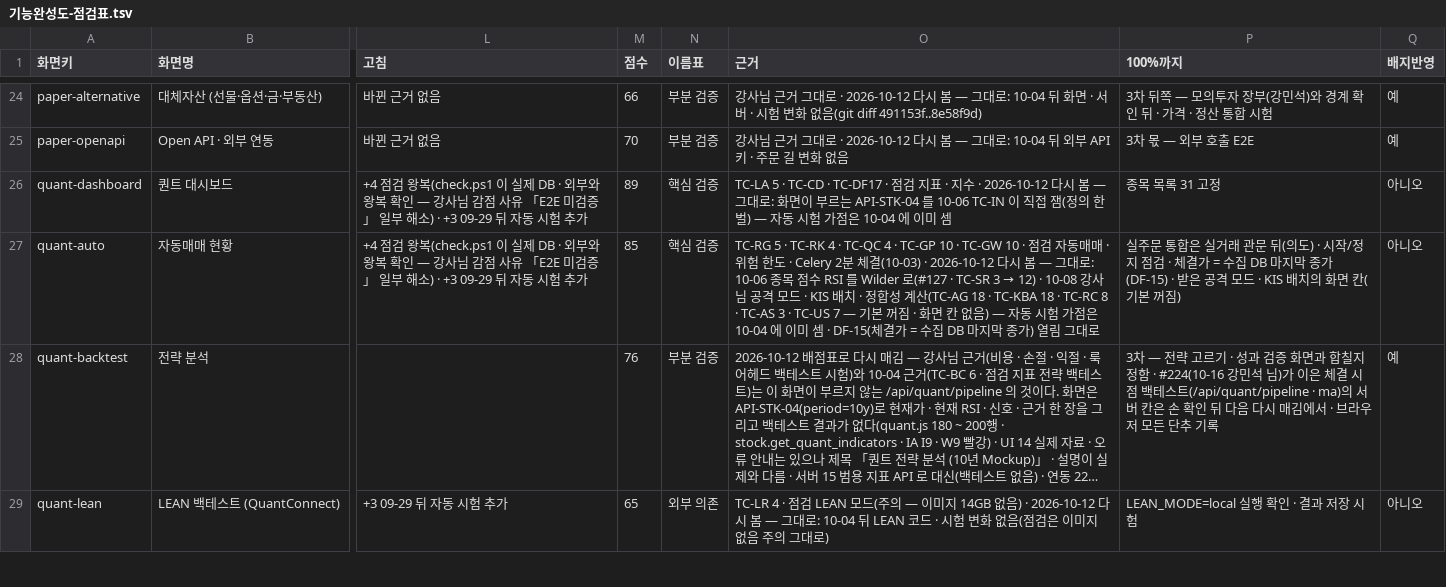
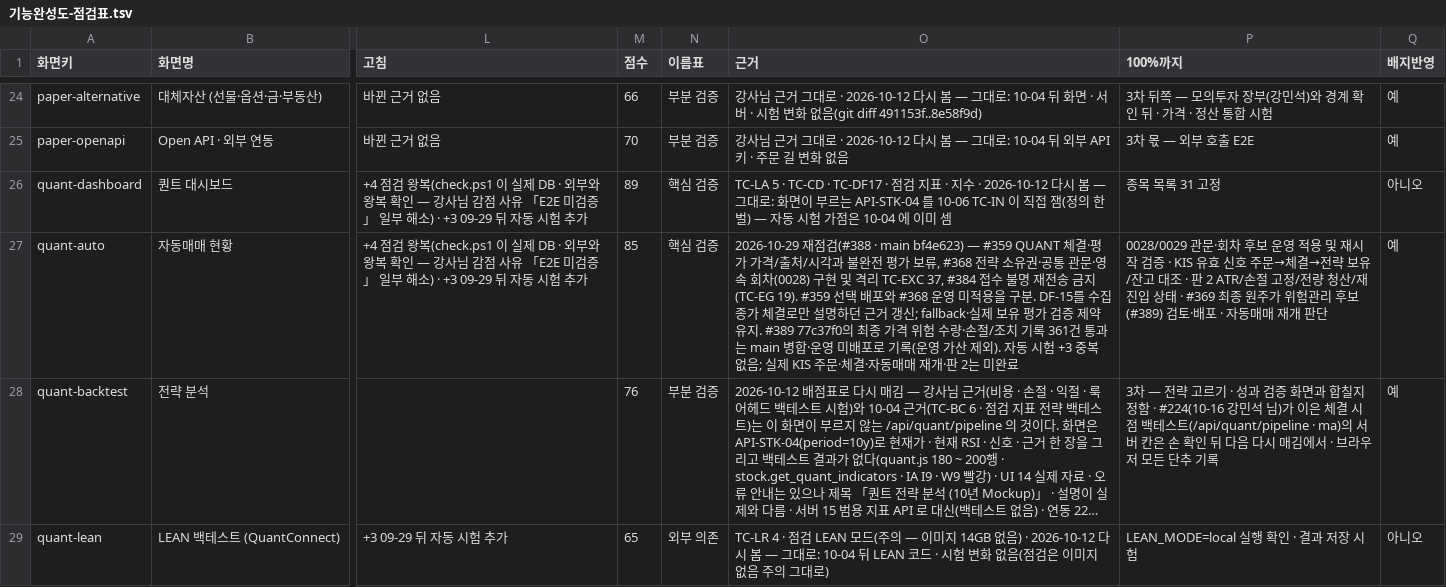
Before and after one commit to EST-team-project/Qurious, a TSV file: docs/phase-3/04-testing/대장/기능완성도-점검표.tsv, drawn as a sheet; only a part is shown, gaps mark what is left out; long unchanged cells end in …; the diff covers the shown part only; the diff names each change by its address in the sheet, - before the commit and + after, or states it on an @@ line.

```diff
--- a/docs/phase-3/04-testing/대장/기능완성도-점검표.tsv
+++ b/docs/phase-3/04-testing/대장/기능완성도-점검표.tsv
@@ O27 (근거): TC-RG 5 · TC-RK 4 · TC-QC 4 · TC-GP 10 · TC-GW 10 · 점검 자동매매 · 위험 한도 · Celery 2분 체결(10-03) · 2026-10-12 다시 봄 — 그대로: 10-06 종목 점수 RSI 를 Wilder 로(#127 · TC-SR 3 → 12) · 10-08 강사님 공격 모드 · KIS 배치 · 정합성 계산(TC-AG 18 · TC-KBA 18 · TC-RC 8 · TC-AS 3 · TC-US 7 — 기본 꺼짐 · 화면 칸 없음) — 자동 시험 가점은 10-04 에 이미 셈 · DF-15(체결가 = 수집 DB 마지막 종가) 열림 그대로 → 2026-10-29 재점검(#388 · main bf4e623) — #359 QUANT 체결·평가 가격/출처/시각과 불완전 평가 보류, #368 전략 소유권·공통 관문·영속 회차(0028) 구현 및 격리 TC-EXC 37, #384 접수 불명 재전송 금지(TC-EG 19). #359 선택 배포와 #368 운영 미적용을 구분. DF-15를 수집 종가 체결로만 설명하던 근거 갱신; fallback·실제 보유 평가 검증 제약 유지. #389 77c37f0의 최종 가격 위험 수량·손절/조치 기록 361건 통과는 main 병합·운영 미배포로 기록(운영 가산 제외). 자동 시험 +3 중복 없음; 실제 KIS 주문·체결·자동매매 재개·판 2는 미완료 @@
-P27 (100%까지): 실주문 통합은 실거래 관문 뒤(의도) · 시작/정지 점검 · 체결가 = 수집 DB 마지막 종가(DF-15) · 받은 공격 모드 · KIS 배치의 화면 칸(기본 꺼짐)
+P27 (100%까지): 0028/0029 관문·회차 후보 운영 적용 및 재시작 검증 · KIS 유효 신호 주문→체결→전략 보유/잔고 대조 · 판 2 ATR/손절 고정/전량 청산/재진입 상태 · #369 최종 원주가 위험관리 후보(#389) 검토·배포 · 자동매매 재개 판단
-Q27 (배지반영): 아니오
+Q27 (배지반영): 예
```
Also changed, not shown: 17 edited cells elsewhere in this file, 4 other files.
